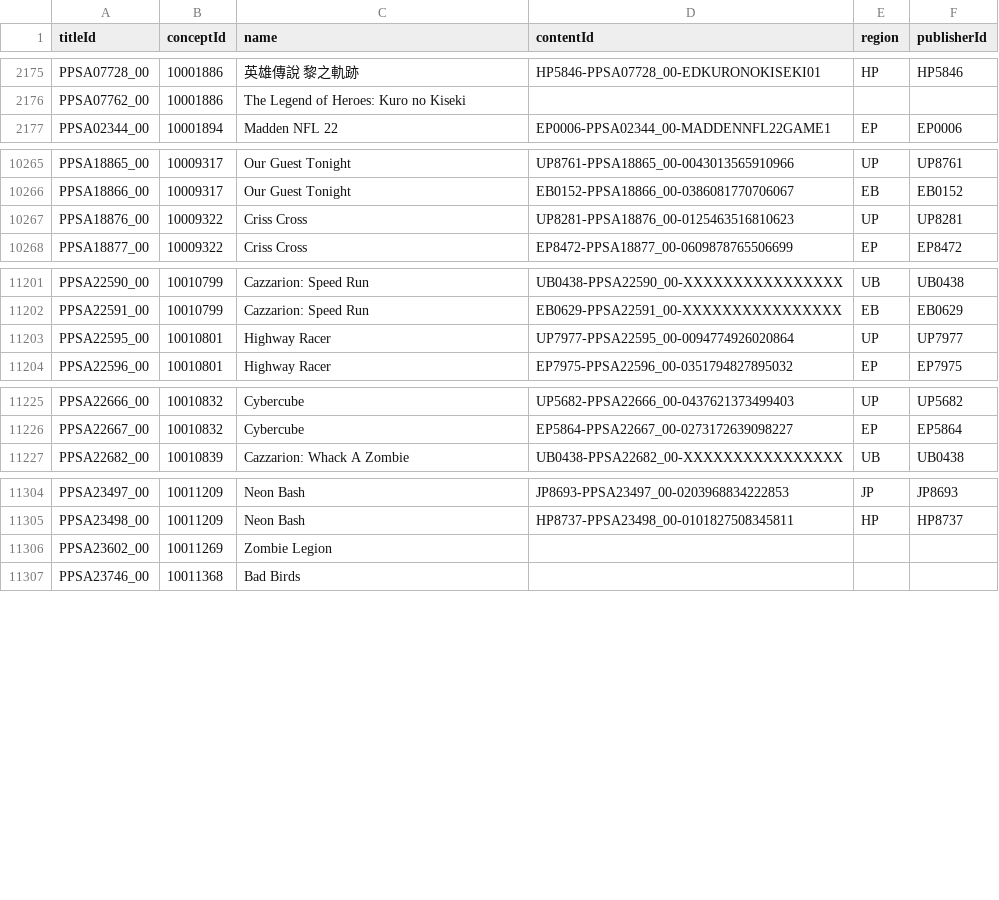
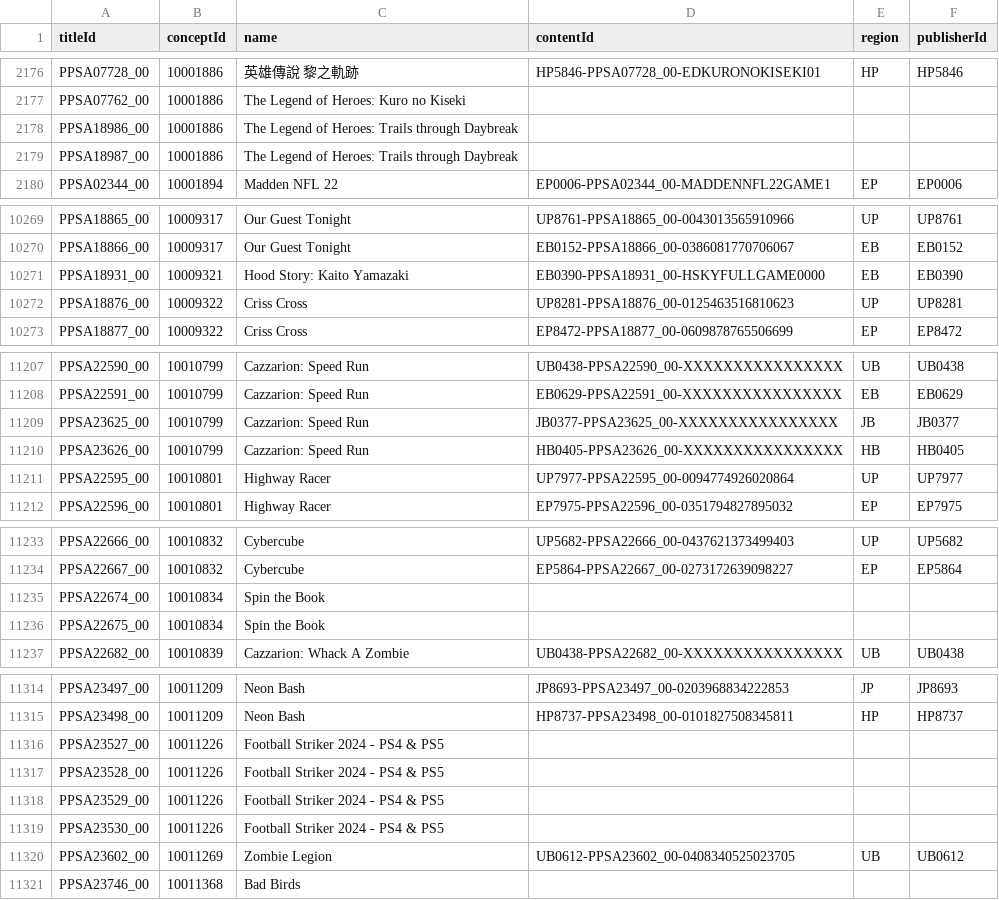
Before and after one commit to andshrew/PlayStation-Titles, a TSV file: PS5_Titles_by_Concept.tsv, drawn as a sheet; only a part is shown, gaps mark what is left out; the diff covers the shown part only.

```diff
--- a/PS5_Titles_by_Concept.tsv
+++ b/PS5_Titles_by_Concept.tsv
@@ -2176,2 +2177,4 @@ PPSA07728_00	10001886	英雄傳說 黎之軌跡	HP5846-PPSA07728_00-EDKURONOKISE
 PPSA07762_00	10001886	The Legend of Heroes: Kuro no Kiseki			
+PPSA18986_00	10001886	The Legend of Heroes: Trails through Daybreak			
+PPSA18987_00	10001886	The Legend of Heroes: Trails through Daybreak			
 PPSA02344_00	10001894	Madden NFL 22	EP0006-PPSA02344_00-MADDENNFL22GAME1	EP	EP0006
@@ -10266,2 +10270,3 @@ PPSA18865_00	10009317	Our Guest Tonight	UP8761-PPSA18865_00-0043013565910966	UP
 PPSA18866_00	10009317	Our Guest Tonight	EB0152-PPSA18866_00-0386081770706067	EB	EB0152
+PPSA18931_00	10009321	Hood Story: Kaito Yamazaki	EB0390-PPSA18931_00-HSKYFULLGAME0000	EB	EB0390
 PPSA18876_00	10009322	Criss Cross	UP8281-PPSA18876_00-0125463516810623	UP	UP8281
@@ -11202,2 +11208,4 @@ PPSA22590_00	10010799	Cazzarion: Speed Run	UB0438-PPSA22590_00-XXXXXXXXXXXXXXXX
 PPSA22591_00	10010799	Cazzarion: Speed Run	EB0629-PPSA22591_00-XXXXXXXXXXXXXXXX	EB	EB0629
+PPSA23625_00	10010799	Cazzarion: Speed Run	JB0377-PPSA23625_00-XXXXXXXXXXXXXXXX	JB	JB0377
+PPSA23626_00	10010799	Cazzarion: Speed Run	HB0405-PPSA23626_00-XXXXXXXXXXXXXXXX	HB	HB0405
 PPSA22595_00	10010801	Highway Racer	UP7977-PPSA22595_00-0094774926020864	UP	UP7977
@@ -11226,2 +11234,4 @@ PPSA22666_00	10010832	Cybercube	UP5682-PPSA22666_00-0437621373499403	UP	UP5682
 PPSA22667_00	10010832	Cybercube	EP5864-PPSA22667_00-0273172639098227	EP	EP5864
+PPSA22674_00	10010834	Spin the Book			
+PPSA22675_00	10010834	Spin the Book			
 PPSA22682_00	10010839	Cazzarion: Whack A Zombie	UB0438-PPSA22682_00-XXXXXXXXXXXXXXXX	UB	UB0438
@@ -11305,3 +11315,7 @@ PPSA23497_00	10011209	Neon Bash	JP8693-PPSA23497_00-0203968834222853	JP	JP8693
 PPSA23498_00	10011209	Neon Bash	HP8737-PPSA23498_00-0101827508345811	HP	HP8737
-PPSA23602_00	10011269	Zombie Legion			
+PPSA23527_00	10011226	Football Striker 2024 - PS4 & PS5			
+PPSA23528_00	10011226	Football Striker 2024 - PS4 & PS5			
+PPSA23529_00	10011226	Football Striker 2024 - PS4 & PS5			
+PPSA23530_00	10011226	Football Striker 2024 - PS4 & PS5			
+PPSA23602_00	10011269	Zombie Legion	UB0612-PPSA23602_00-0408340525023705	UB	UB0612
 PPSA23746_00	10011368	Bad Birds			
```
Also changed, not shown: 3 added rows and 8 edited cells elsewhere in this file, PS5_Titles.tsv, PS5_Titles_by_Name.tsv, 23 other files.
